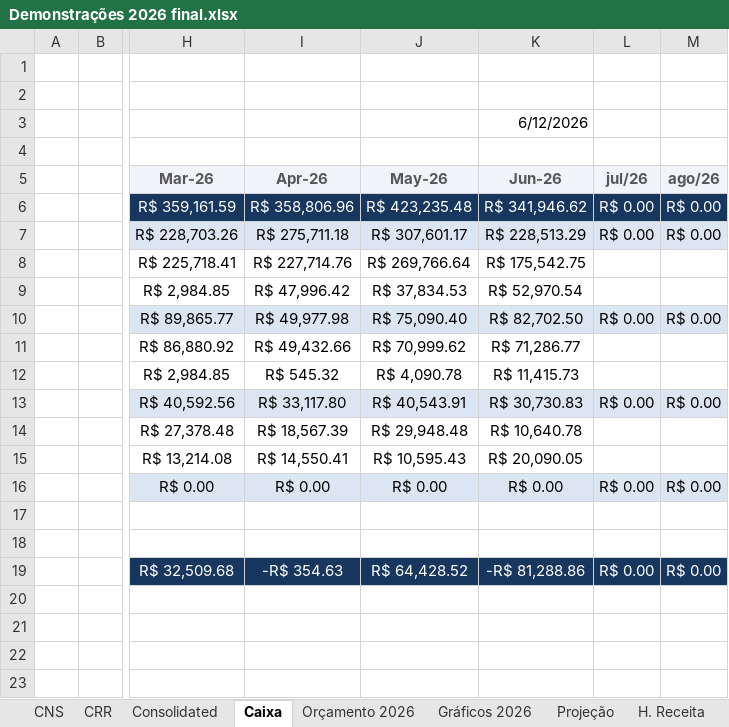
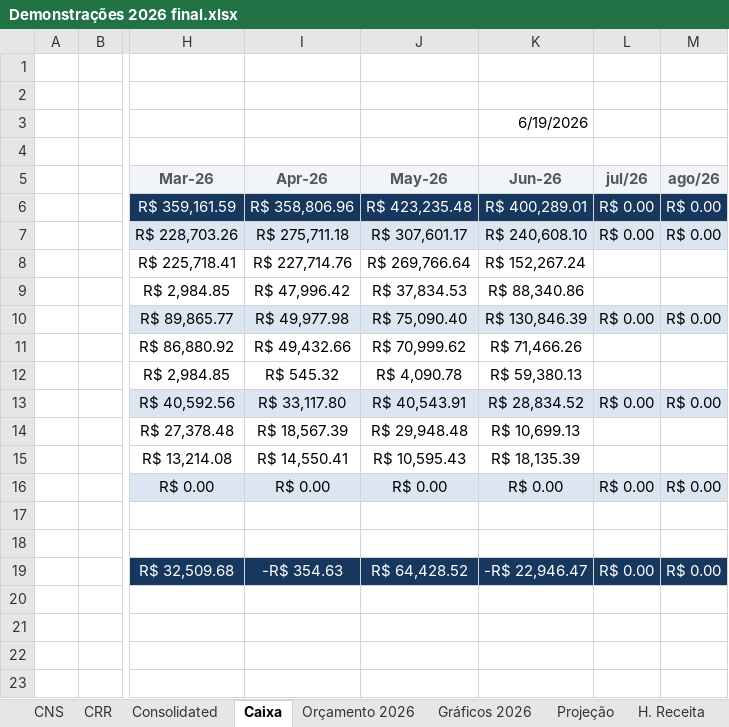
Before and after one commit to victorgaioso/andlz-dashboard, an Excel workbook: Demonstrações 2026 final.xlsx, sheet Caixa, drawn as a sheet; only a part is shown, gaps mark what is left out; values as stored, in another font and other column widths than the file's, no borders; charts and pictures not drawn; the diff names each change by its address in the sheet, - before the commit and + after, or states it on an @@ line.

```diff
--- a/Demonstrações 2026 final.xlsx (sheet Caixa)
+++ b/Demonstrações 2026 final.xlsx (sheet Caixa)
-K3 (Jun-26): 6/12/2026
+K3 (Jun-26): 6/19/2026
-K6 (Jun-26): R$ 341,946.62
+K6 (Jun-26): R$ 400,289.01
-K7 (Jun-26): R$ 228,513.29
+K7 (Jun-26): R$ 240,608.10
-K8 (Jun-26): R$ 175,542.75
+K8 (Jun-26): R$ 152,267.24
-K9 (Jun-26): R$ 52,970.54
+K9 (Jun-26): R$ 88,340.86
-K10 (Jun-26): R$ 82,702.50
+K10 (Jun-26): R$ 130,846.39
-K11 (Jun-26): R$ 71,286.77
+K11 (Jun-26): R$ 71,466.26
-K12 (Jun-26): R$ 11,415.73
+K12 (Jun-26): R$ 59,380.13
-K13 (Jun-26): R$ 30,730.83
+K13 (Jun-26): R$ 28,834.52
-K14 (Jun-26): R$ 10,640.78
+K14 (Jun-26): R$ 10,699.13
-K15 (Jun-26): R$ 20,090.05
+K15 (Jun-26): R$ 18,135.39
-K19 (Jun-26): -R$ 81,288.86
+K19 (Jun-26): -R$ 22,946.47
```
Also changed, not shown: sheet Consolidated, sheet Orçamento 2026, sheet DCF Andlz.
